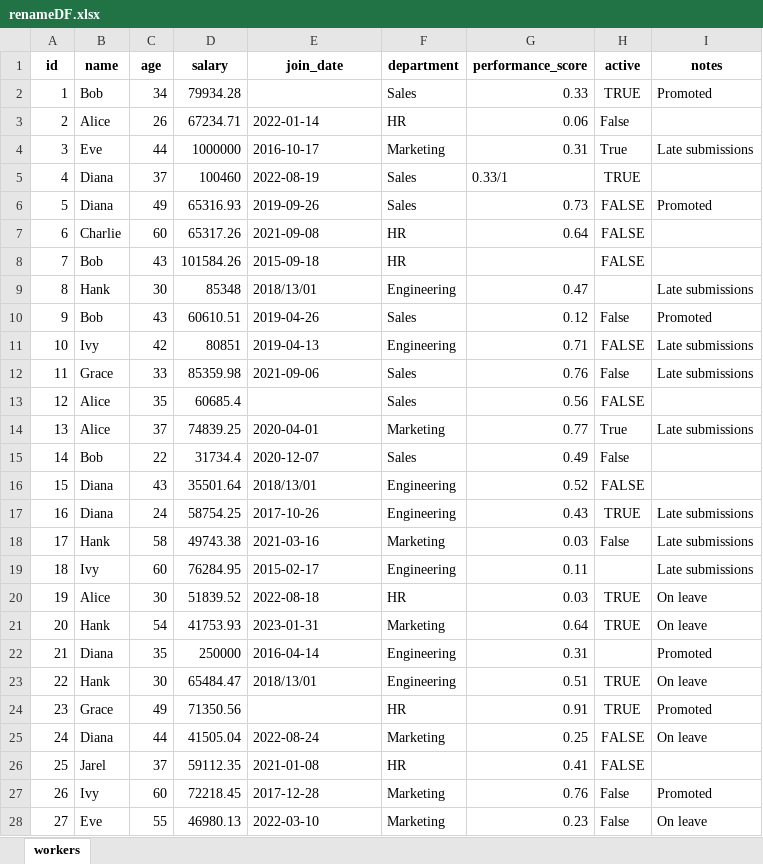
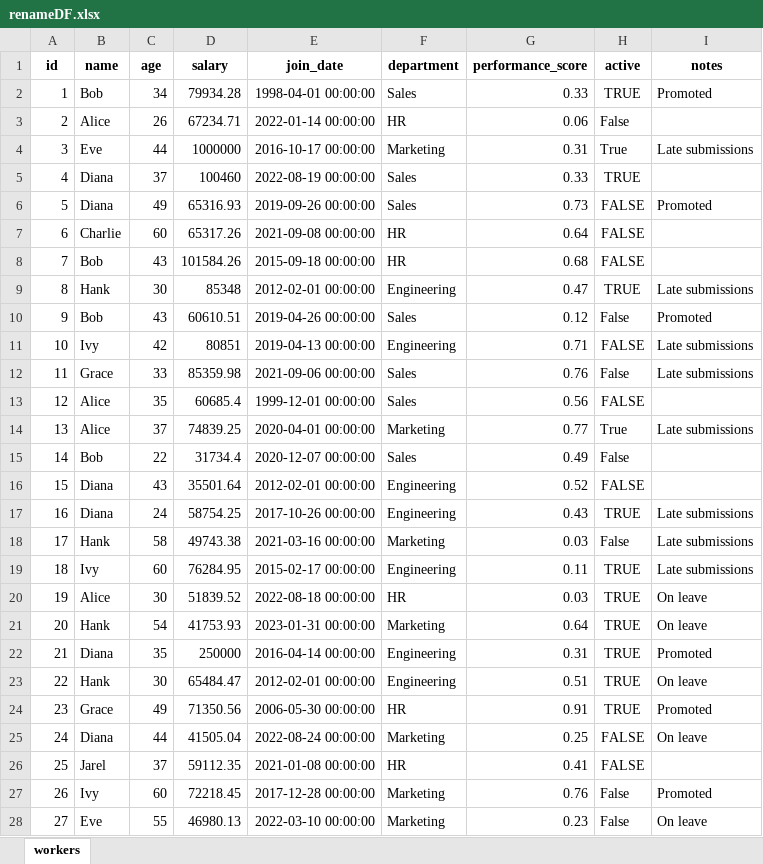
Before and after one commit to JarelSanders/CSV-Cleaner, an Excel workbook: renameDF.xlsx, sheet workers, drawn as a sheet; only a part is shown; values as stored, in another font and other column widths than the file's, no borders; the diff covers the shown part only; the diff names each change by its address in the sheet, - before the commit and + after, or states it on an @@ line.

Commit message:
updated data types and inconsistent fields with respective columns

```diff
--- a/renameDF.xlsx (sheet workers)
+++ b/renameDF.xlsx (sheet workers)
-E2 (join_date): (empty)
+E2 (join_date): 1998-04-01 00:00:00
-E3 (join_date): 2022-01-14
+E3 (join_date): 2022-01-14 00:00:00
-E4 (join_date): 2016-10-17
+E4 (join_date): 2016-10-17 00:00:00
-E5 (join_date): 2022-08-19
+E5 (join_date): 2022-08-19 00:00:00
-G5 (performance_score): 0.33/1
+G5 (performance_score): 0.33
-E6 (join_date): 2019-09-26
+E6 (join_date): 2019-09-26 00:00:00
-E7 (join_date): 2021-09-08
+E7 (join_date): 2021-09-08 00:00:00
-E8 (join_date): 2015-09-18
+E8 (join_date): 2015-09-18 00:00:00
-G8 (performance_score): (empty)
+G8 (performance_score): 0.68
-E9 (join_date): 2018/13/01
+E9 (join_date): 2012-02-01 00:00:00
-H9 (active): (empty)
+H9 (active): TRUE
-E10 (join_date): 2019-04-26
+E10 (join_date): 2019-04-26 00:00:00
-E11 (join_date): 2019-04-13
+E11 (join_date): 2019-04-13 00:00:00
-E12 (join_date): 2021-09-06
+E12 (join_date): 2021-09-06 00:00:00
-E13 (join_date): (empty)
+E13 (join_date): 1999-12-01 00:00:00
-E14 (join_date): 2020-04-01
+E14 (join_date): 2020-04-01 00:00:00
-E15 (join_date): 2020-12-07
+E15 (join_date): 2020-12-07 00:00:00
-E16 (join_date): 2018/13/01
+E16 (join_date): 2012-02-01 00:00:00
-E17 (join_date): 2017-10-26
+E17 (join_date): 2017-10-26 00:00:00
-E18 (join_date): 2021-03-16
+E18 (join_date): 2021-03-16 00:00:00
-E19 (join_date): 2015-02-17
+E19 (join_date): 2015-02-17 00:00:00
-H19 (active): (empty)
+H19 (active): TRUE
-E20 (join_date): 2022-08-18
+E20 (join_date): 2022-08-18 00:00:00
-E21 (join_date): 2023-01-31
+E21 (join_date): 2023-01-31 00:00:00
-E22 (join_date): 2016-04-14
+E22 (join_date): 2016-04-14 00:00:00
-H22 (active): (empty)
+H22 (active): TRUE
-E23 (join_date): 2018/13/01
+E23 (join_date): 2012-02-01 00:00:00
-E24 (join_date): (empty)
+E24 (join_date): 2006-05-30 00:00:00
-E25 (join_date): 2022-08-24
+E25 (join_date): 2022-08-24 00:00:00
-E26 (join_date): 2021-01-08
+E26 (join_date): 2021-01-08 00:00:00
-E27 (join_date): 2017-12-28
+E27 (join_date): 2017-12-28 00:00:00
-E28 (join_date): 2022-03-10
+E28 (join_date): 2022-03-10 00:00:00
```
Also changed, not shown: 45 edited cells elsewhere in this sheet, 1 other file.
